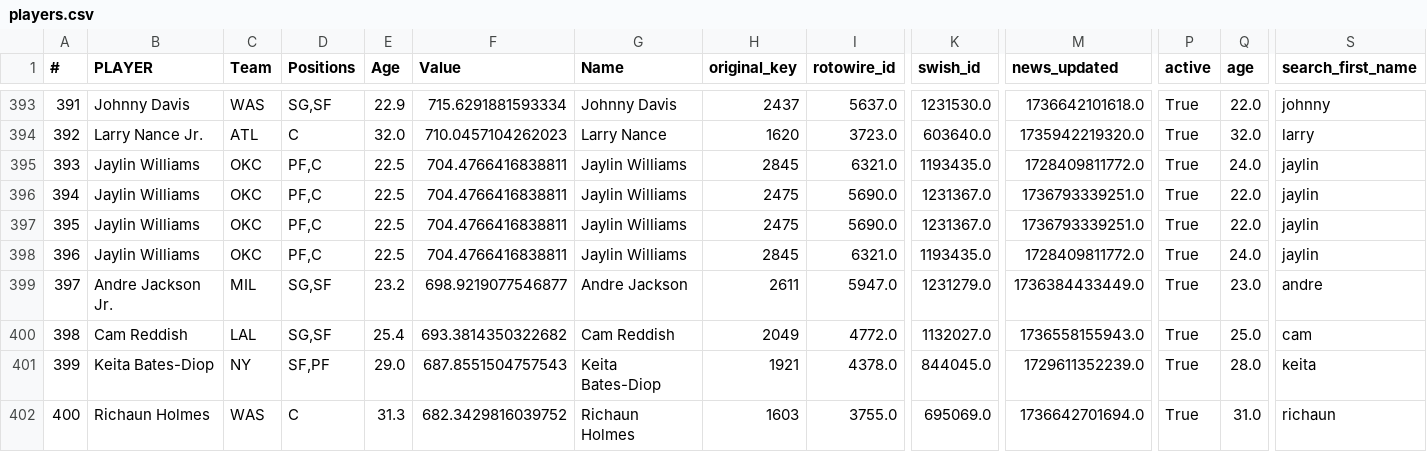
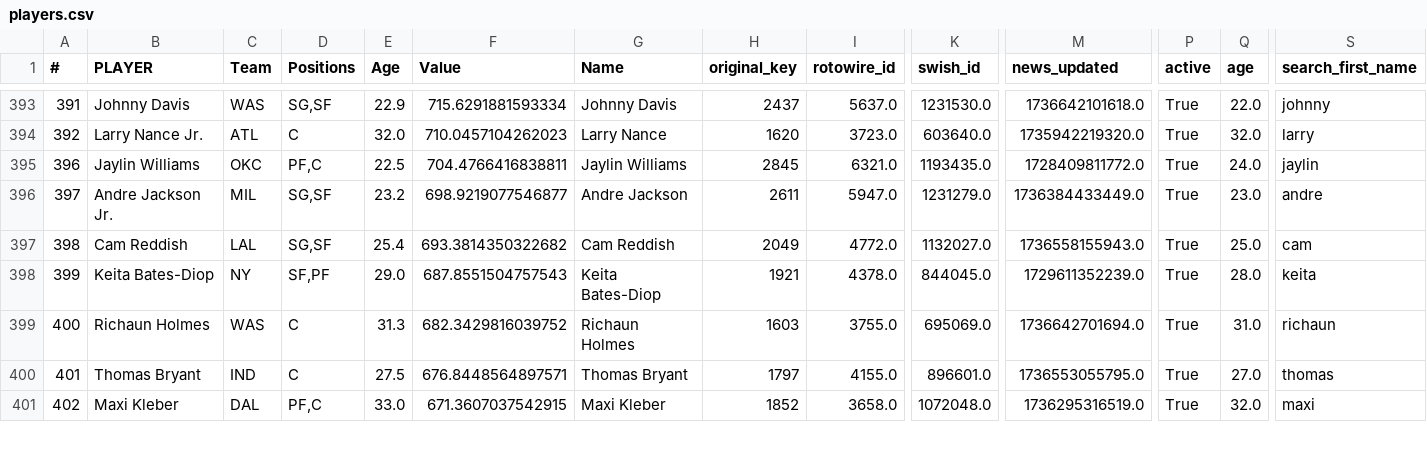
Before and after one commit to seesi8/basketball, a CSV file: dynasty_basketball/public/players.csv, drawn as a sheet; only a part is shown, gaps mark what is left out; the shorter side is filled out with more unchanged rows; rows hold the shown columns only; the diff names each change by its address in the sheet, - before the commit and + after, or states it on an @@ line.

```diff
--- a/dynasty_basketball/public/players.csv
+++ b/dynasty_basketball/public/players.csv
-row 395: 393 | Jaylin Williams | OKC | PF,C | 22.5 | 704.4766416838811 | Jaylin Williams | 2845 | 6321.0 | 1193435.0 | 1728409811772.0 | True | 24.0 | jaylin
-row 396: 394 | Jaylin Williams | OKC | PF,C | 22.5 | 704.4766416838811 | Jaylin Williams | 2475 | 5690.0 | 1231367.0 | 1736793339251.0 | True | 22.0 | jaylin
-row 397: 395 | Jaylin Williams | OKC | PF,C | 22.5 | 704.4766416838811 | Jaylin Williams | 2475 | 5690.0 | 1231367.0 | 1736793339251.0 | True | 22.0 | jaylin
```
Also changed, not shown: 6 other files.
